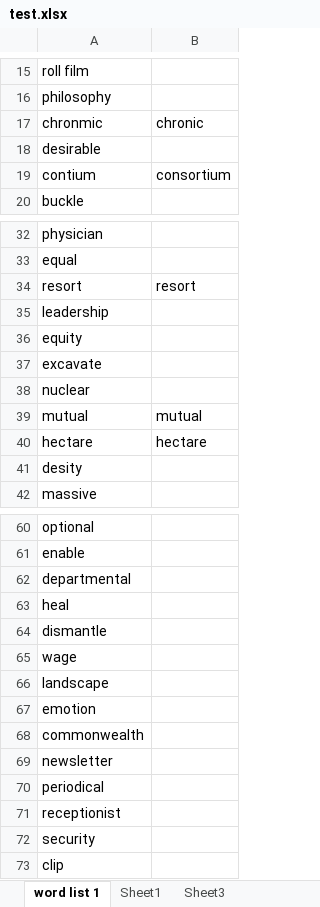
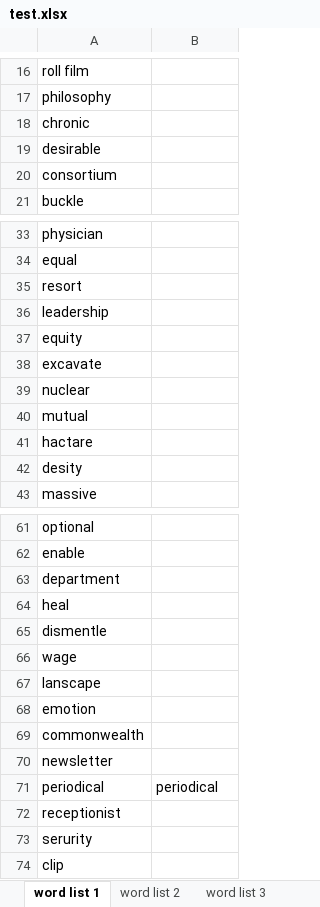
Before and after one commit to hw520ok/Word-List, an Excel workbook: test.xlsx, sheet word list 1, drawn as a sheet; only a part is shown, gaps mark what is left out; values as stored, in another font and other column widths than the file's, no borders; removed rows and columns are numbered as before the commit, all else as after; the diff covers the shown part only; the diff names each change by its address in the sheet, - before the commit and + after, or states it on an @@ line.

Commit message:
word list 3

```diff
--- a/test.xlsx (sheet word list 1)
+++ b/test.xlsx (sheet word list 1)
-sheet tab: Sheet1
+sheet tab: word list 2
-sheet tab: Sheet3
+sheet tab: word list 3
-row 17: chronmic | chronic
+row 18: chronic
-row 19: contium | consortium
+row 20: consortium
-B35: resort
+B35: (empty)
-B40: mutual
+B40: (empty)
-row 40: hectare | hectare
+row 41: hactare
-A63: departmental
+A63: department
-A65: dismantle
+A65: dismentle
-A67: landscape
+A67: lanscape
-B71: (empty)
+B71: periodical
-A73: security
+A73: serurity
```
Also changed, not shown: 3 added rows and 2 removed rows elsewhere in this sheet, sheet word list 2, sheet word list 3, 4 other files.
